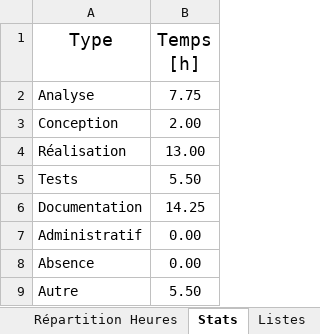
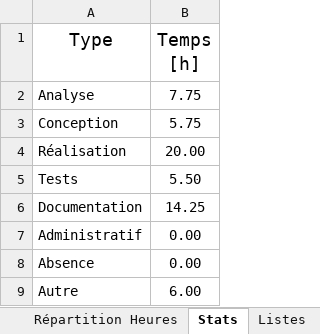
Before and after one commit to RBersier/TPI_Horloge-Led-Capteurs, an Excel workbook: Documentation/Journal-de-travail/Journal-de-Travail_TPI_Ryan-Bersier.xlsx, sheet Stats, drawn as a sheet; values as stored, in another font and other column widths than the file's, no borders; table styles not drawn; the diff names each change by its address in the sheet, - before the commit and + after, or states it on an @@ line.

```diff
--- a/Documentation/Journal-de-travail/Journal-de-Travail_TPI_Ryan-Bersier.xlsx (sheet Stats)
+++ b/Documentation/Journal-de-travail/Journal-de-Travail_TPI_Ryan-Bersier.xlsx (sheet Stats)
-B3 (Temps [h]): 2.00
+B3 (Temps [h]): 5.75
-B4 (Temps [h]): 13.00
+B4 (Temps [h]): 20.00
-B9 (Temps [h]): 5.50
+B9 (Temps [h]): 6.00
```
Also changed, not shown: sheet Journal, charts or pictures, 4 other files.
